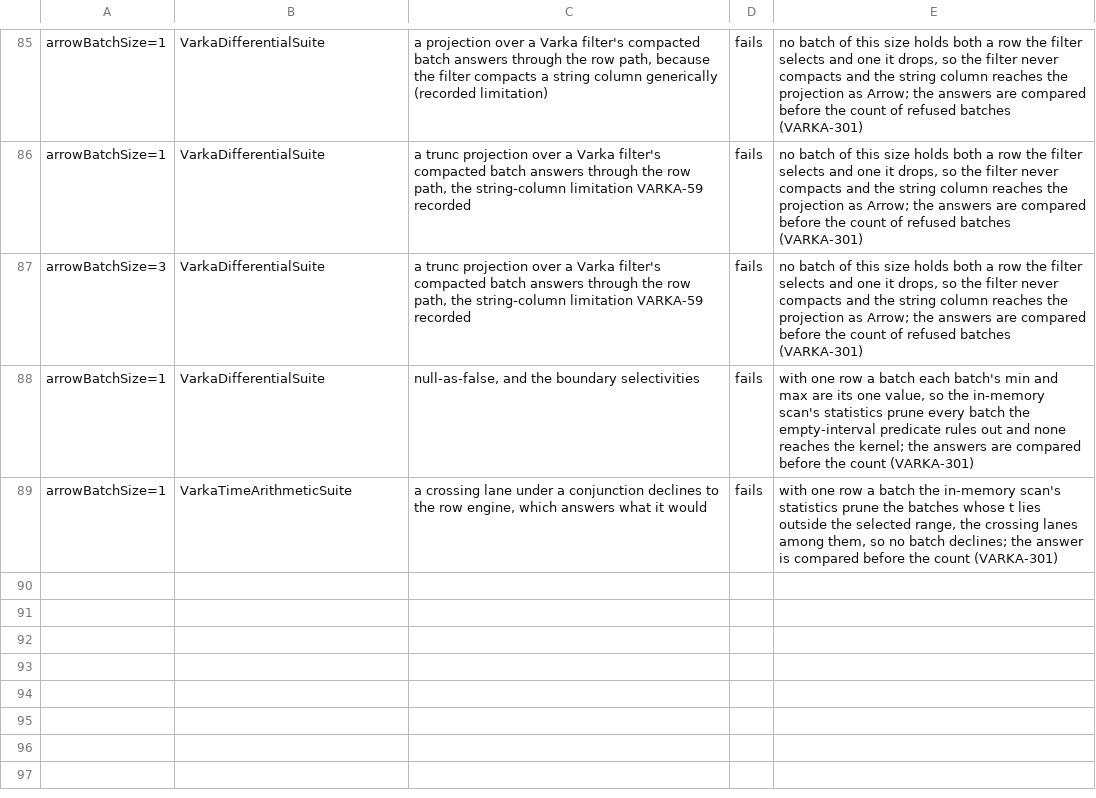
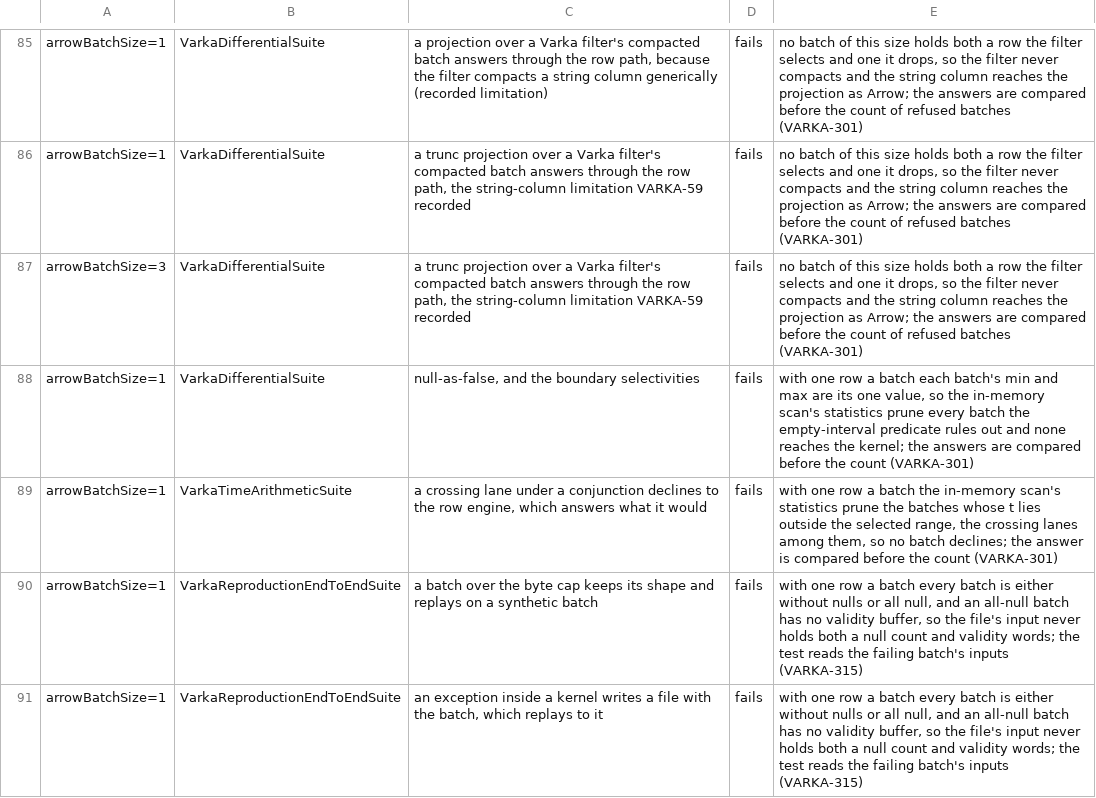
Before and after one commit to MaxGekk/spark, a TSV file: sql/varka/matrix/skips.tsv, drawn as a sheet; only a part is shown, gaps mark what is left out; the diff names each change by its address in the sheet, - before the commit and + after, or states it on an @@ line.

```diff
--- a/sql/varka/matrix/skips.tsv
+++ b/sql/varka/matrix/skips.tsv
+row 90: arrowBatchSize=1 | VarkaReproductionEndToEndSuite | a batch over the byte cap keeps its shape and replays on a synthetic batch | fails | with one row a batch every batch is either without nulls or all null, and an all-null batch has no validity buffer, so the file's input never holds both a null count and validity words; the test reads the failing batch's inputs (VARKA-315)
+row 91: arrowBatchSize=1 | VarkaReproductionEndToEndSuite | an exception inside a kernel writes a file with the batch, which replays to it | fails | with one row a batch every batch is either without nulls or all null, and an all-null batch has no validity buffer, so the file's input never holds both a null count and validity words; the test reads the failing batch's inputs (VARKA-315)
```
Also changed, not shown: 3 other files.
